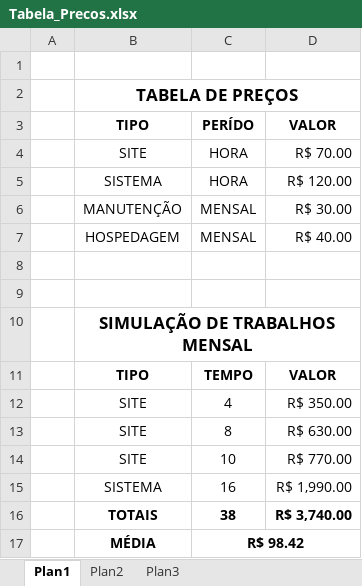
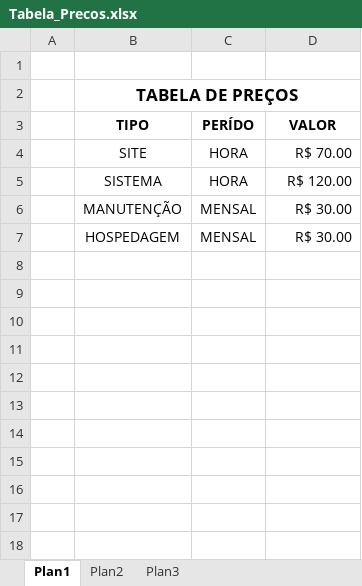
Before and after one commit to nandorodpires2/stylesheets, an Excel workbook: docs/Tabela_Precos.xlsx, sheet Plan1, drawn as a sheet; values as stored, in another font and other column widths than the file's, no borders; the diff names each change by its address in the sheet, - before the commit and + after, or states it on an @@ line.

```diff
--- a/docs/Tabela_Precos.xlsx (sheet Plan1)
+++ b/docs/Tabela_Precos.xlsx (sheet Plan1)
-D7 (VALOR): R$ 40.00
+D7 (VALOR): R$ 30.00
-row 8: (empty)
-row 9: (empty)
-row 10:  | SIMULAÇÃO DE TRABALHOS MENSAL
-row 11:  | TIPO | TEMPO | VALOR
-row 12:  | SITE | 4 | R$ 350.00
-row 13:  | SITE | 8 | R$ 630.00
-row 14:  | SITE | 10 | R$ 770.00
-row 15:  | SISTEMA | 16 | R$ 1,990.00
-row 16:  | TOTAIS | 38 | R$ 3,740.00
-row 17:  | MÉDIA | R$ 98.42
```
Also changed, not shown: 9 other files.
